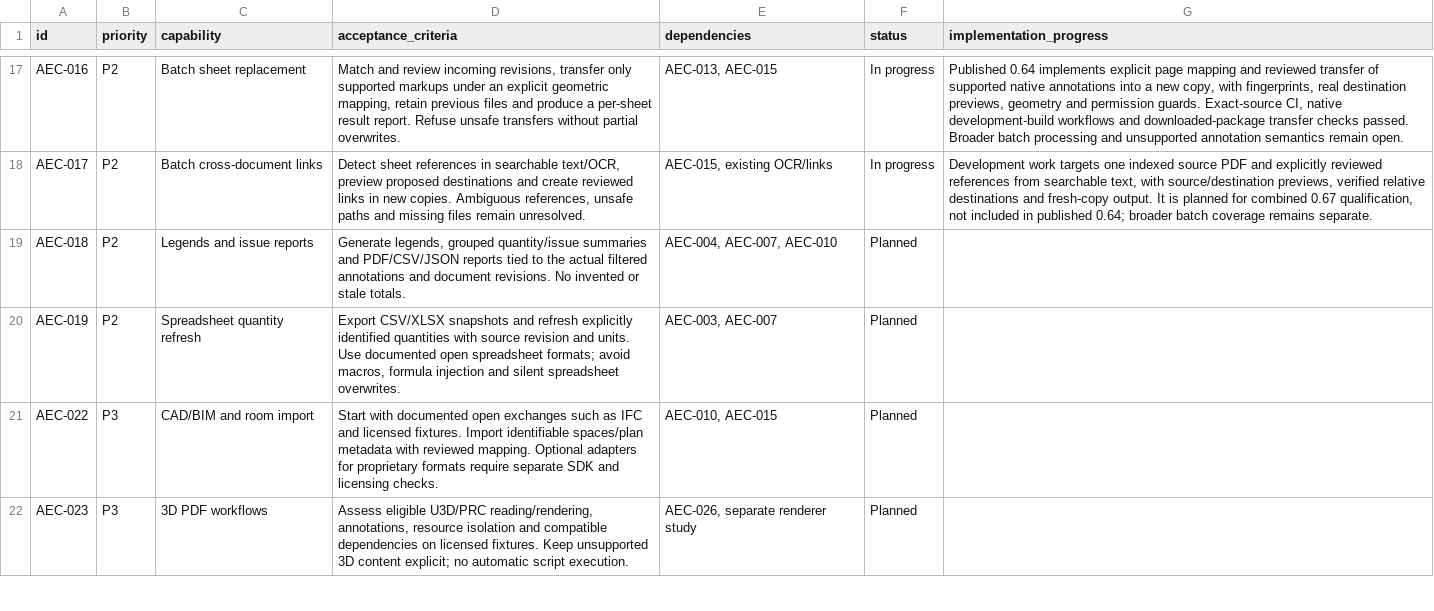
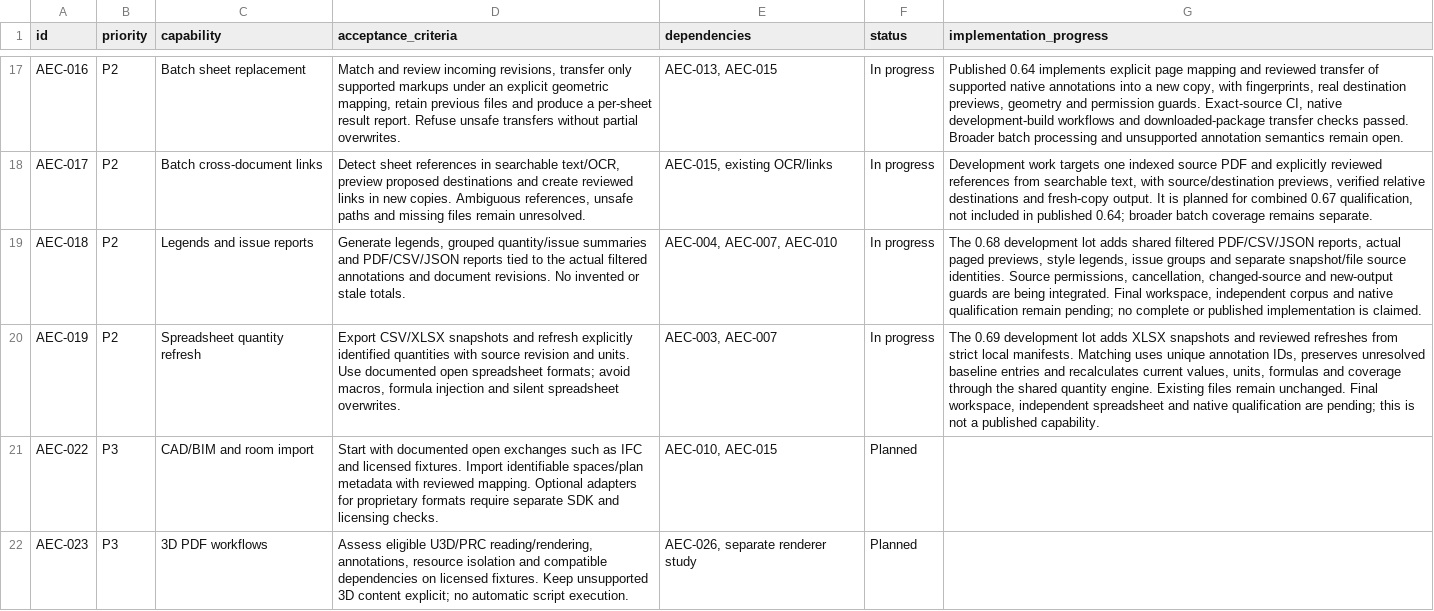
Before and after one commit to lmdanavanem/SuniPDF, a CSV file: docs/AEC_BACKLOG.csv, drawn as a sheet; only a part is shown, gaps mark what is left out; the diff names each change by its address in the sheet, - before the commit and + after, or states it on an @@ line.

Commit message:
Release 0.69.0: reviewed reports and quantity workbooks (#45)
Add reviewed PDF, CSV and JSON reports with readable summaries and quantity workbooks with explicit manifest refresh, shared calculations and guarded new-file exports.

```diff
--- a/docs/AEC_BACKLOG.csv
+++ b/docs/AEC_BACKLOG.csv
-F19:F20 (status): Planned
+F19:F20 (status): In progress
-G19 (implementation_progress): (empty)
+G19 (implementation_progress): The 0.68 development lot adds shared filtered PDF/CSV/JSON reports, actual paged previews, style legends, issue groups and separate snapshot/file source identities. Source permissions, cancellation, changed-source and new-output guards are being integrated. Final workspace, independent corpus and native qualification remain pending; no complete or published implementation is claimed.
-G20 (implementation_progress): (empty)
+G20 (implementation_progress): The 0.69 development lot adds XLSX snapshots and reviewed refreshes from strict local manifests. Matching uses unique annotation IDs, preserves unresolved baseline entries and recalculates current values, units, formulas and coverage through the shared quantity engine. Existing files remain unchanged. Final workspace, independent spreadsheet and native qualification are pending; this is not a published capability.
```
Also changed, not shown: 43 other files.
